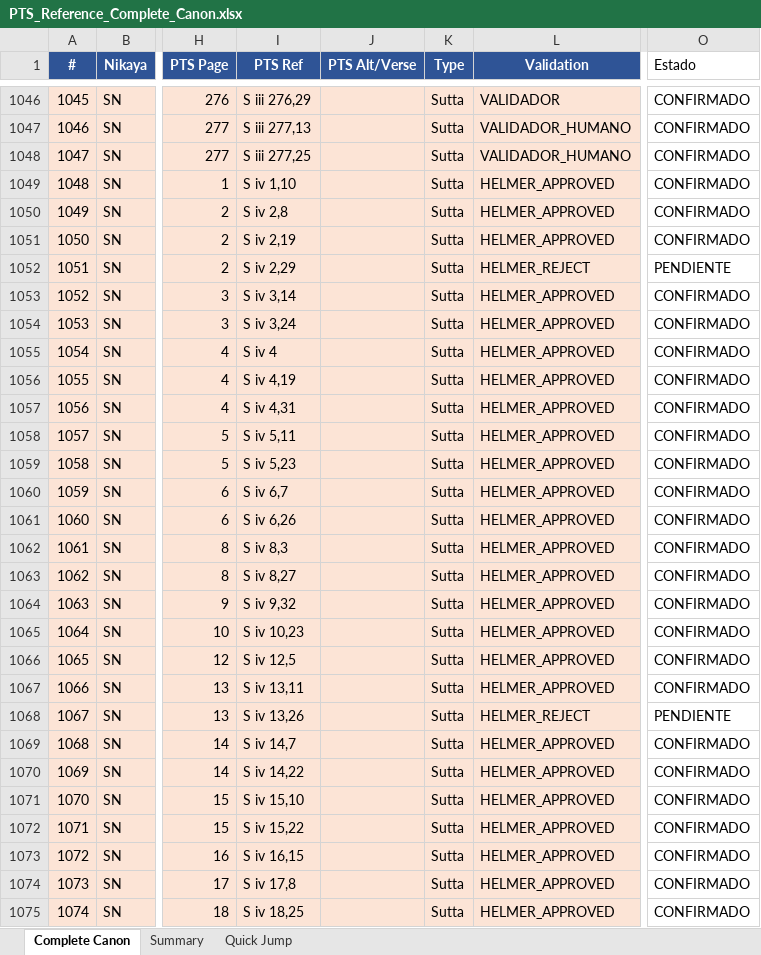
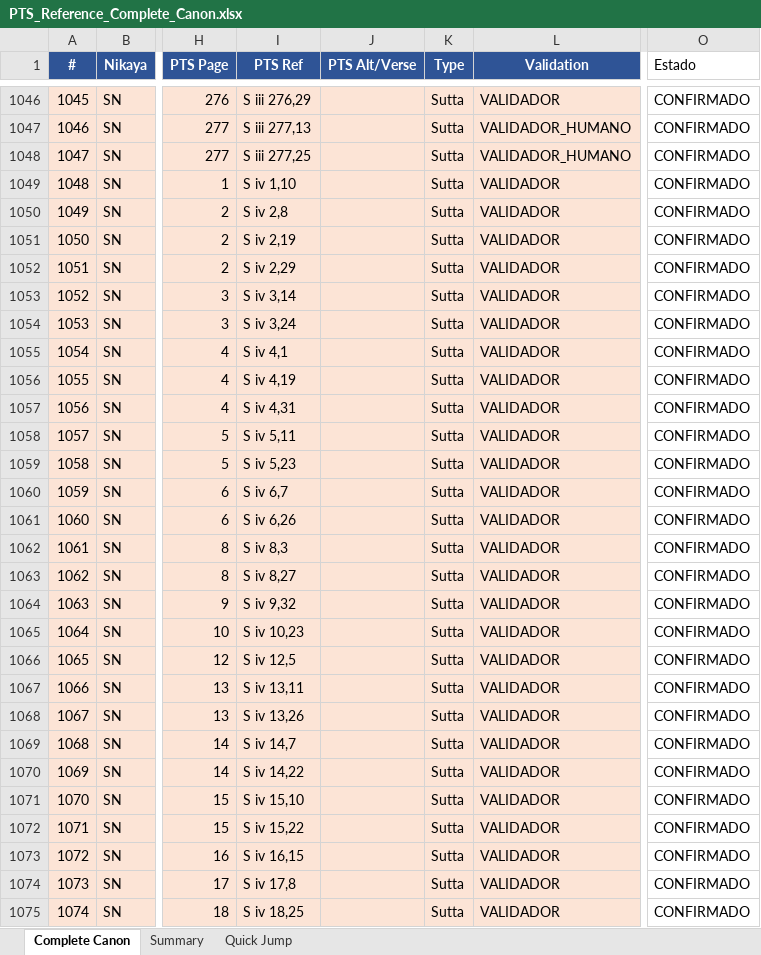
Before and after one commit to jorgecaa/pts-vri-concordance, an Excel workbook: PTS_Reference_Complete_Canon.xlsx, sheet Complete Canon, drawn as a sheet; only a part is shown, gaps mark what is left out; values as stored, in another font and other column widths than the file's, no borders; the diff covers the shown part only; the diff names each change by its address in the sheet, - before the commit and + after, or states it on an @@ line.

```diff
--- a/PTS_Reference_Complete_Canon.xlsx (sheet Complete Canon)
+++ b/PTS_Reference_Complete_Canon.xlsx (sheet Complete Canon)
-L1049:L1051 (Validation): HELMER_APPROVED
+L1049:L1051 (Validation): VALIDADOR
-L1052 (Validation): HELMER_REJECT
+L1052 (Validation): VALIDADOR
-O1052 (Estado): PENDIENTE
+O1052 (Estado): CONFIRMADO
-L1053:L1067 (Validation): HELMER_APPROVED
+L1053:L1067 (Validation): VALIDADOR
-I1055 (PTS Ref): S iv 4
+I1055 (PTS Ref): S iv 4,1
-L1068 (Validation): HELMER_REJECT
+L1068 (Validation): VALIDADOR
-O1068 (Estado): PENDIENTE
+O1068 (Estado): CONFIRMADO
-L1069:L1075 (Validation): HELMER_APPROVED
+L1069:L1075 (Validation): VALIDADOR
```
Also changed, not shown: 641 edited cells elsewhere in this sheet, 7 other files.
